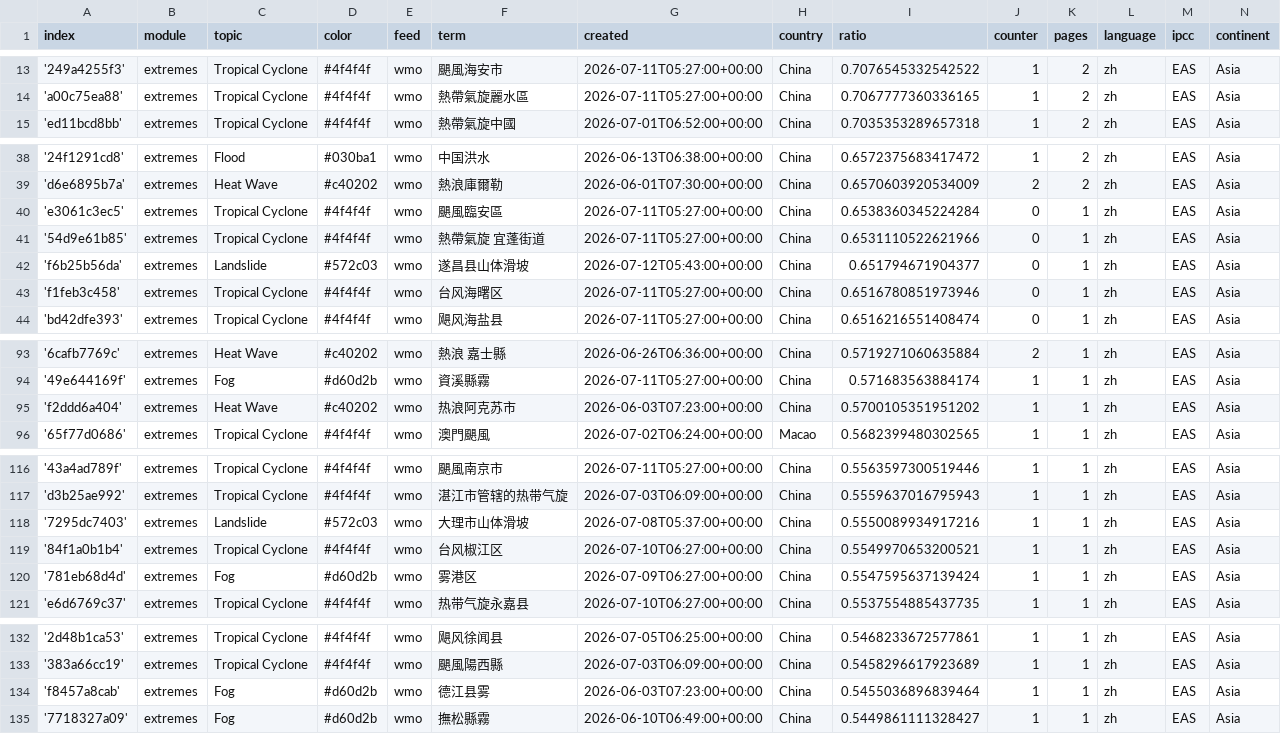
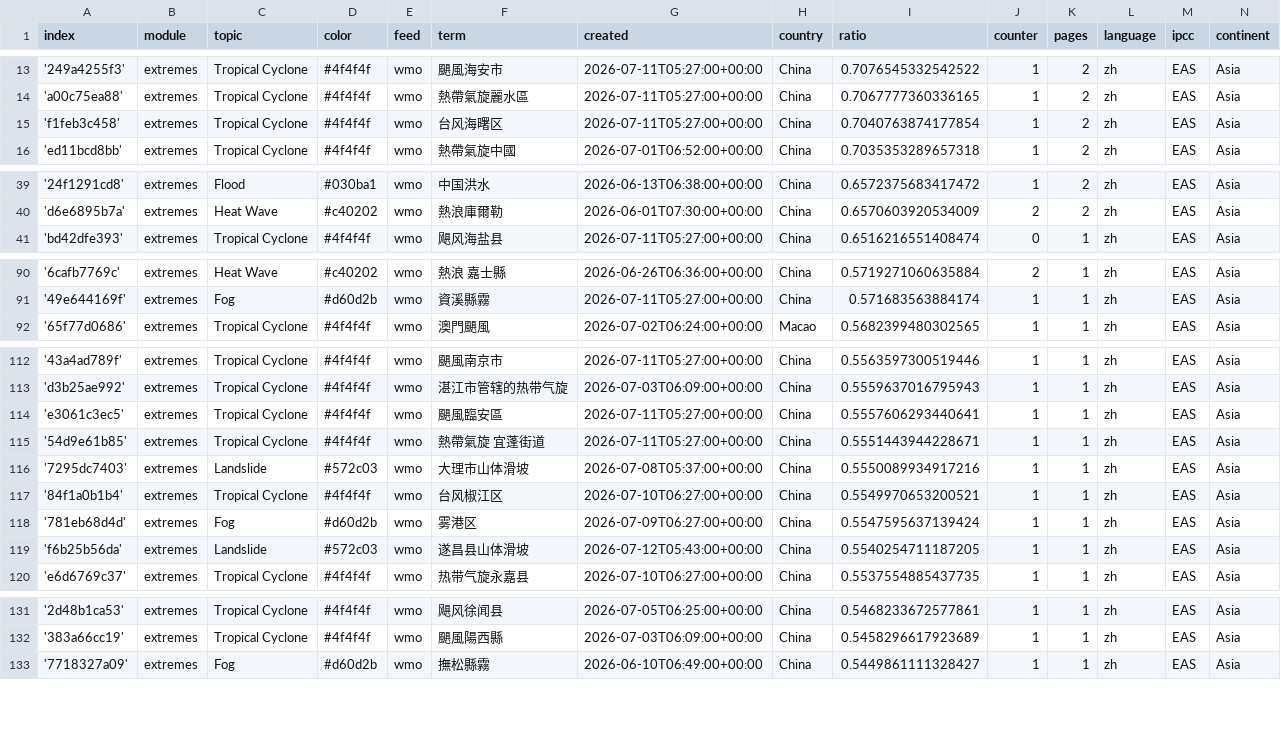
Before and after one commit to tapio-22-Digitale-Methoden-News/chineseExtremes, a CSV file: terms.csv, drawn as a sheet; only a part is shown, gaps mark what is left out; removed rows and columns are numbered as before the commit, all else as after; the diff names each change by its address in the sheet, - before the commit and + after, or states it on an @@ line.

Commit message:
Commit from GitHub Actions (harvest:0.0)

```diff
--- a/terms.csv
+++ b/terms.csv
+row 15: 'f1feb3c458' | extremes | Tropical Cyclone | #4f4f4f | wmo | 台风海曙区 | 2026-07-11T05:27:00+00:00 | China | 0.7040763874177854 | 1 | 2 | zh | EAS | Asia
-row 40: 'e3061c3ec5' | extremes | Tropical Cyclone | #4f4f4f | wmo | 颶風臨安區 | 2026-07-11T05:27:00+00:00 | China | 0.6538360345224284 | 0 | 1 | zh | EAS | Asia
-row 41: '54d9e61b85' | extremes | Tropical Cyclone | #4f4f4f | wmo | 熱帶氣旋 宜蓬街道 | 2026-07-11T05:27:00+00:00 | China | 0.6531110522621966 | 0 | 1 | zh | EAS | Asia
-row 42: 'f6b25b56da' | extremes | Landslide | #572c03 | wmo | 遂昌县山体滑坡 | 2026-07-12T05:43:00+00:00 | China | 0.651794671904377 | 0 | 1 | zh | EAS | Asia
-row 43: 'f1feb3c458' | extremes | Tropical Cyclone | #4f4f4f | wmo | 台风海曙区 | 2026-07-11T05:27:00+00:00 | China | 0.6516780851973946 | 0 | 1 | zh | EAS | Asia
-row 95: 'f2ddd6a404' | extremes | Heat Wave | #c40202 | wmo | 热浪阿克苏市 | 2026-06-03T07:23:00+00:00 | China | 0.5700105351951202 | 1 | 1 | zh | EAS | Asia
+row 114: 'e3061c3ec5' | extremes | Tropical Cyclone | #4f4f4f | wmo | 颶風臨安區 | 2026-07-11T05:27:00+00:00 | China | 0.5557606293440641 | 1 | 1 | zh | EAS | Asia
+row 115: '54d9e61b85' | extremes | Tropical Cyclone | #4f4f4f | wmo | 熱帶氣旋 宜蓬街道 | 2026-07-11T05:27:00+00:00 | China | 0.5551443944228671 | 1 | 1 | zh | EAS | Asia
+row 119: 'f6b25b56da' | extremes | Landslide | #572c03 | wmo | 遂昌县山体滑坡 | 2026-07-12T05:43:00+00:00 | China | 0.5540254711187205 | 1 | 1 | zh | EAS | Asia
-row 134: 'f8457a8cab' | extremes | Fog | #d60d2b | wmo | 德江县雾 | 2026-06-03T07:23:00+00:00 | China | 0.5455036896839464 | 1 | 1 | zh | EAS | Asia
```
